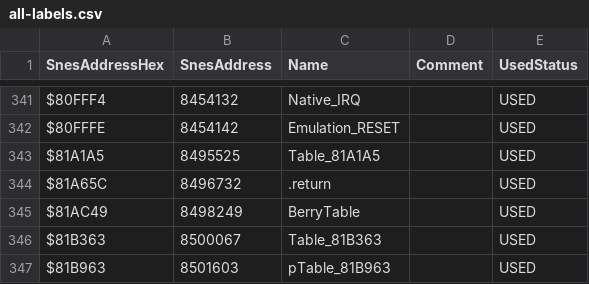
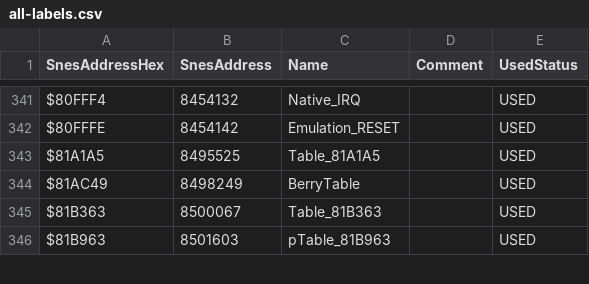
Before and after one commit to dzik87/HarvestMoonSNES, a CSV file: all-labels.csv, drawn as a sheet; only a part is shown, gaps mark what is left out.

Commit message:
fix label

```diff
--- a/all-labels.csv
+++ b/all-labels.csv
@@ -343,3 +343,2 @@ $80FFFE,8454142,Emulation_RESET,,USED
 $81A1A5,8495525,Table_81A1A5,,USED
-$81A65C,8496732,.return,,USED
 $81AC49,8498249,BerryTable,,USED
```
Also changed, not shown: 3 other files.
